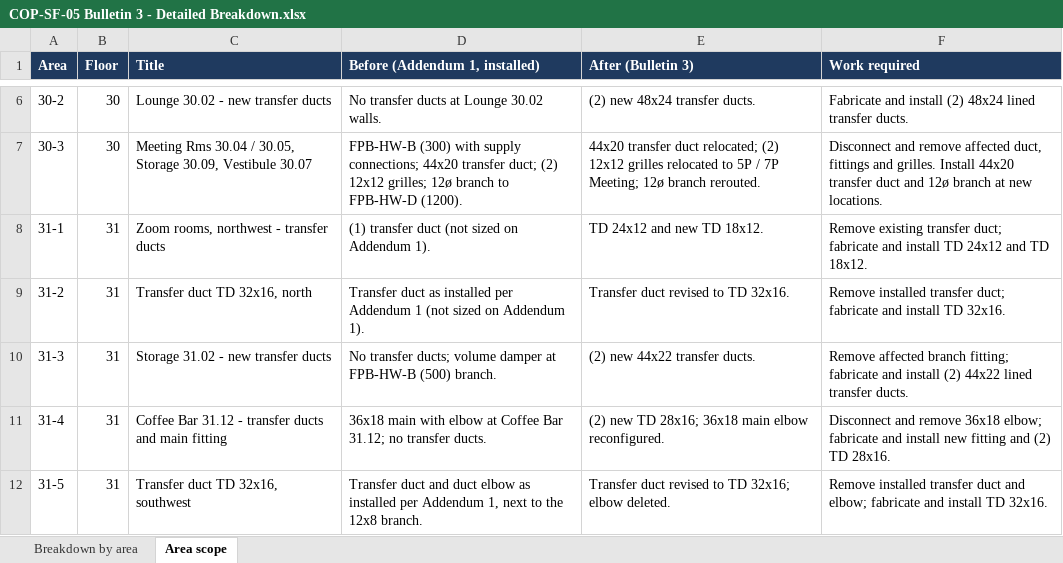
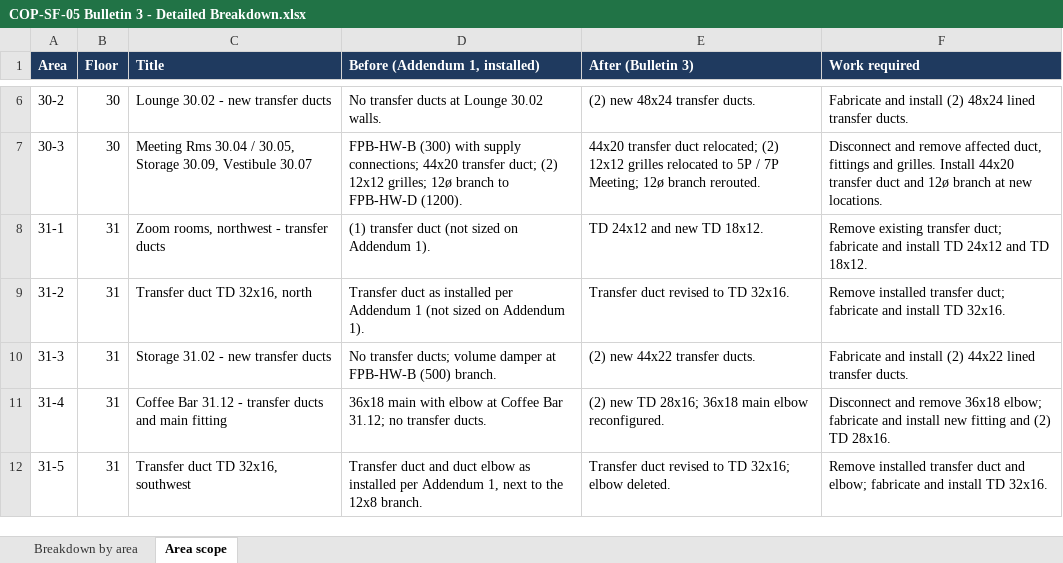
Before and after one commit to northernwolvesac/field-reports, an Excel workbook: Reference/Change Orders/2026-09 Snowflake COP-SF-05 Bulletin 3/COP-SF-05 Bulletin 3 - Detailed Breakdown.xlsx, sheet Area scope, drawn as a sheet; only a part is shown, gaps mark what is left out; values as stored, in another font and other column widths than the file's, no borders; the diff names each change by its address in the sheet, - before the commit and + after, or states it on an @@ line.

```diff
--- a/Reference/Change Orders/2026-09 Snowflake COP-SF-05 Bulletin 3/COP-SF-05 Bulletin 3 - Detailed Breakdown.xlsx (sheet Area scope)
+++ b/Reference/Change Orders/2026-09 Snowflake COP-SF-05 Bulletin 3/COP-SF-05 Bulletin 3 - Detailed Breakdown.xlsx (sheet Area scope)
-F10 (Work required): Remove affected branch fitting; fabricate and install…
+F10 (Work required): Fabricate and install…
```
Also changed, not shown: sheet Breakdown by area, 3 other files.
